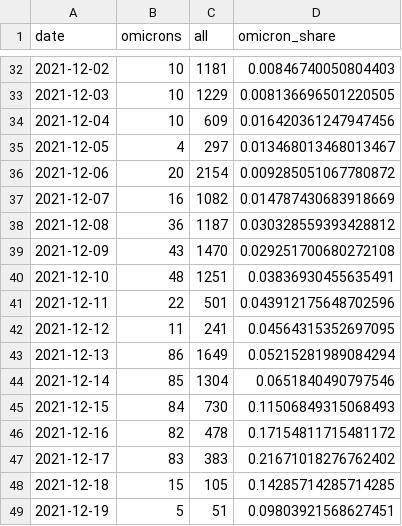
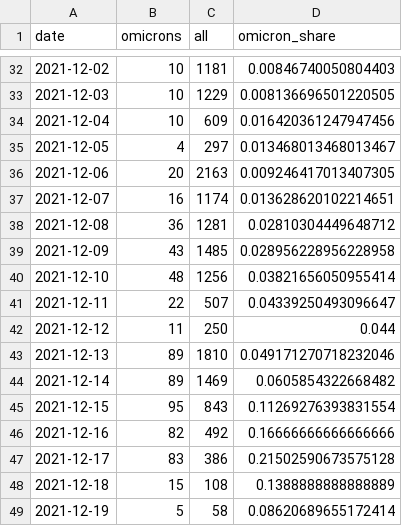
Before and after one commit to maxwimmer/omikron, a CSV file: plots/omicron_pivot.csv, drawn as a sheet; only a part is shown, gaps mark what is left out; the diff covers the shown part only.

```diff
--- a/plots/omicron_pivot.csv
+++ b/plots/omicron_pivot.csv
@@ -35,15 +35,15 @@ date,omicrons,all,omicron_share
 2021-12-05,4,297,0.013468013468013467
-2021-12-06,20,2154,0.009285051067780872
-2021-12-07,16,1082,0.014787430683918669
-2021-12-08,36,1187,0.030328559393428812
-2021-12-09,43,1470,0.029251700680272108
-2021-12-10,48,1251,0.03836930455635491
-2021-12-11,22,501,0.043912175648702596
-2021-12-12,11,241,0.04564315352697095
-2021-12-13,86,1649,0.05215281989084294
-2021-12-14,85,1304,0.0651840490797546
-2021-12-15,84,730,0.11506849315068493
-2021-12-16,82,478,0.17154811715481172
-2021-12-17,83,383,0.21671018276762402
-2021-12-18,15,105,0.14285714285714285
-2021-12-19,5,51,0.09803921568627451
+2021-12-06,20,2163,0.009246417013407305
+2021-12-07,16,1174,0.013628620102214651
+2021-12-08,36,1281,0.02810304449648712
+2021-12-09,43,1485,0.028956228956228958
+2021-12-10,48,1256,0.03821656050955414
+2021-12-11,22,507,0.04339250493096647
+2021-12-12,11,250,0.044
+2021-12-13,89,1810,0.049171270718232046
+2021-12-14,89,1469,0.0605854322668482
+2021-12-15,95,843,0.11269276393831554
+2021-12-16,82,492,0.16666666666666666
+2021-12-17,83,386,0.21502590673575128
+2021-12-18,15,108,0.1388888888888889
+2021-12-19,5,58,0.08620689655172414
```
Also changed, not shown: 28 edited cells elsewhere in this file, 2 other files.
